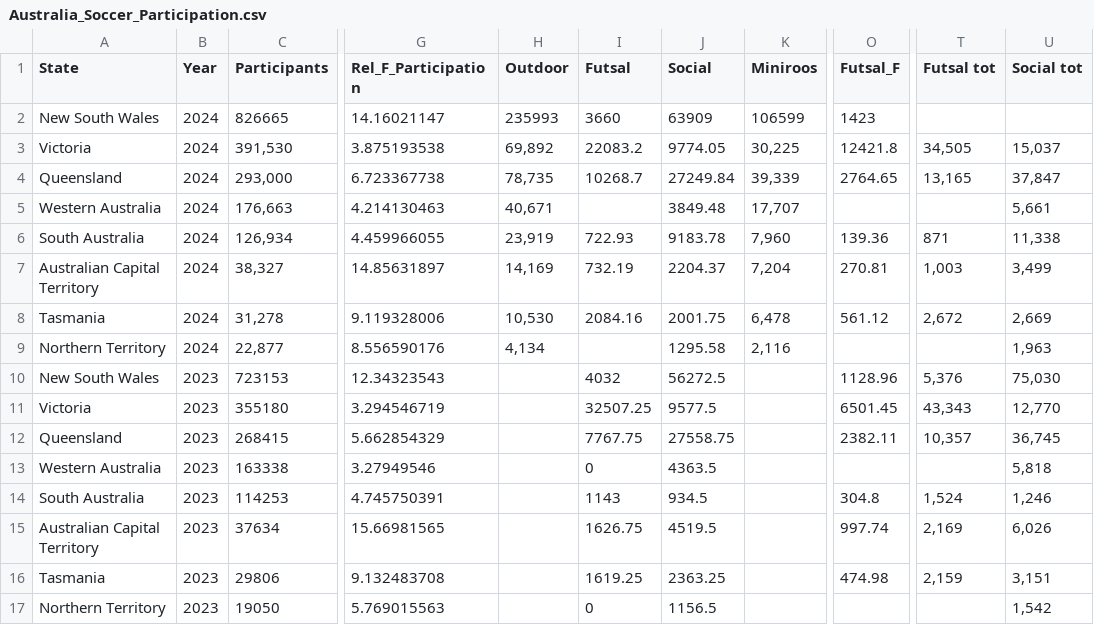
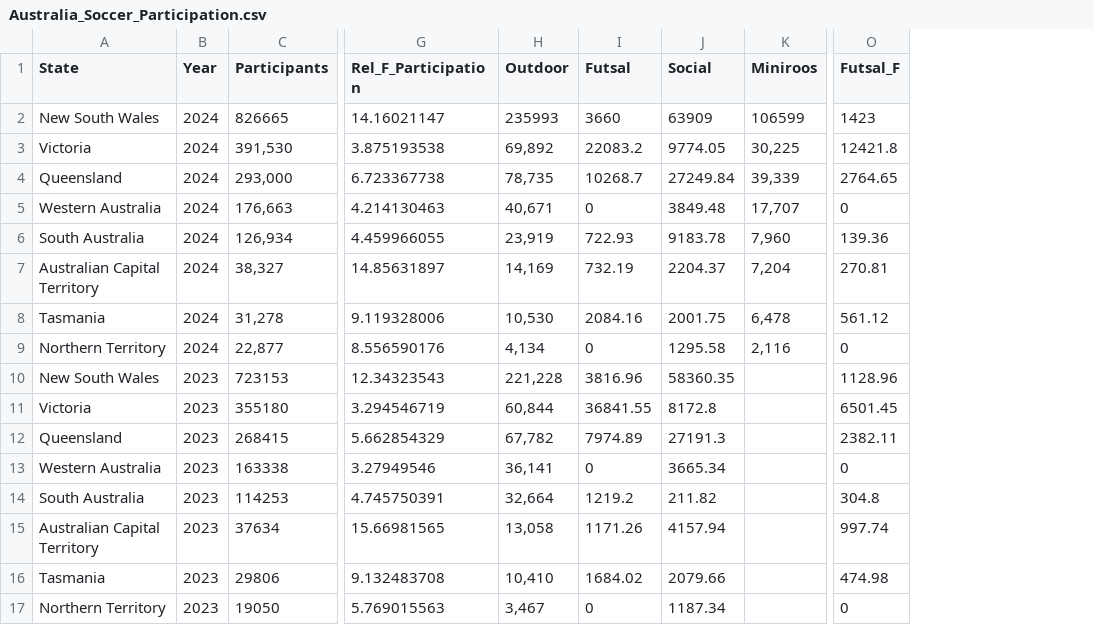
Before and after one commit to IndigoHarpy/FIT3179, a CSV file: Australia_Soccer_Participation.csv, drawn as a sheet; only a part is shown, gaps mark what is left out; the diff covers the shown part only; the diff names each change by its address in the sheet, - before the commit and + after, or states it on an @@ line.

Commit message:
update data

```diff
--- a/Australia_Soccer_Participation.csv
+++ b/Australia_Soccer_Participation.csv
-column T (Futsal tot), rows 3-16: 34,505 | 13,165 |  | 871 | 1,003 | 2,672 |  | 5,376 | 43,343 | 10,357 |  | 1,524 | 2,169 | 2,159
-column U (Social tot), rows 3-17: 15,037 | 37,847 | 5,661 | 11,338 | 3,499 | 2,669 | 1,963 | 75,030 | 12,770 | 36,745 | 5,818 | 1,246 | 6,026 | 3,151 | 1,542
-I5 (Futsal): (empty)
+I5 (Futsal): 0
-O5 (Futsal_F): (empty)
+O5 (Futsal_F): 0
-I9 (Futsal): (empty)
+I9 (Futsal): 0
-O9 (Futsal_F): (empty)
+O9 (Futsal_F): 0
-H10 (Outdoor): (empty)
+H10 (Outdoor): 221,228
-I10 (Futsal): 4032
+I10 (Futsal): 3816.96
-J10 (Social): 56272.5
+J10 (Social): 58360.35
-H11 (Outdoor): (empty)
+H11 (Outdoor): 60,844
-I11 (Futsal): 32507.25
+I11 (Futsal): 36841.55
-J11 (Social): 9577.5
+J11 (Social): 8172.8
-H12 (Outdoor): (empty)
+H12 (Outdoor): 67,782
-I12 (Futsal): 7767.75
+I12 (Futsal): 7974.89
-J12 (Social): 27558.75
+J12 (Social): 27191.3
-H13 (Outdoor): (empty)
+H13 (Outdoor): 36,141
-J13 (Social): 4363.5
+J13 (Social): 3665.34
-O13 (Futsal_F): (empty)
+O13 (Futsal_F): 0
-H14 (Outdoor): (empty)
+H14 (Outdoor): 32,664
-I14 (Futsal): 1143
+I14 (Futsal): 1219.2
-J14 (Social): 934.5
+J14 (Social): 211.82
-H15 (Outdoor): (empty)
+H15 (Outdoor): 13,058
-I15 (Futsal): 1626.75
+I15 (Futsal): 1171.26
-J15 (Social): 4519.5
+J15 (Social): 4157.94
-H16 (Outdoor): (empty)
+H16 (Outdoor): 10,410
-I16 (Futsal): 1619.25
+I16 (Futsal): 1684.02
-J16 (Social): 2363.25
+J16 (Social): 2079.66
-H17 (Outdoor): (empty)
+H17 (Outdoor): 3,467
-J17 (Social): 1156.5
+J17 (Social): 1187.34
-O17 (Futsal_F): (empty)
+O17 (Futsal_F): 0
```
Also changed, not shown: 116 edited cells elsewhere in this file.
